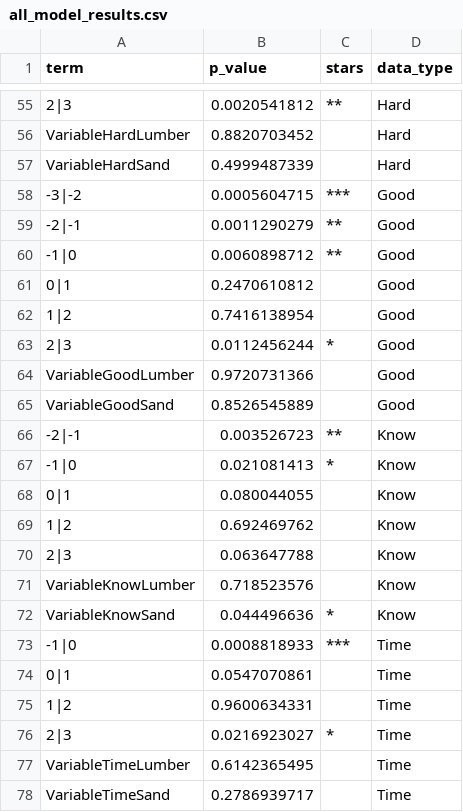
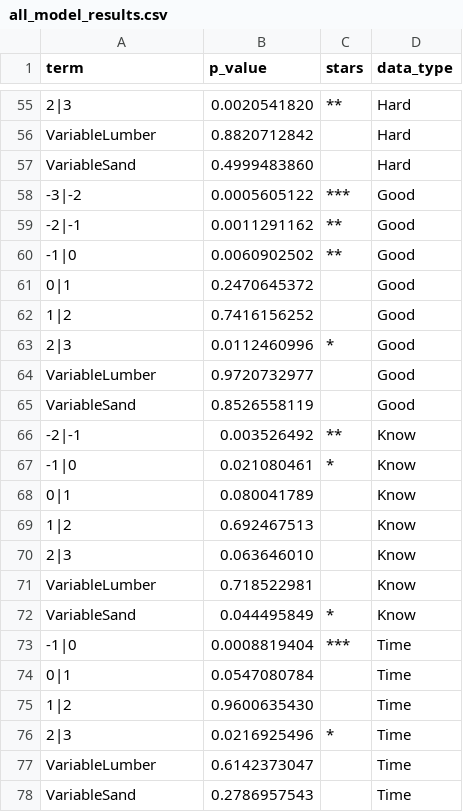
Before and after one commit to Aphushiro/Med6-Rproject, a CSV file: all_model_results.csv, drawn as a sheet; only a part is shown, gaps mark what is left out; the diff covers the shown part only; the diff names each change by its address in the sheet, - before the commit and + after, or states it on an @@ line.

```diff
--- a/all_model_results.csv
+++ b/all_model_results.csv
-B55 (p_value): 0.0020541812
+B55 (p_value): 0.0020541820
-A56 (term): VariableHardLumber
+A56 (term): VariableLumber
-B56 (p_value): 0.8820703452
+B56 (p_value): 0.8820712842
-A57 (term): VariableHardSand
+A57 (term): VariableSand
-B57 (p_value): 0.4999487339
+B57 (p_value): 0.4999483860
-B58 (p_value): 0.0005604715
+B58 (p_value): 0.0005605122
-B59 (p_value): 0.0011290279
+B59 (p_value): 0.0011291162
-B60 (p_value): 0.0060898712
+B60 (p_value): 0.0060902502
-B61 (p_value): 0.2470610812
+B61 (p_value): 0.2470645372
-B62 (p_value): 0.7416138954
+B62 (p_value): 0.7416156252
-B63 (p_value): 0.0112456244
+B63 (p_value): 0.0112460996
-A64 (term): VariableGoodLumber
+A64 (term): VariableLumber
-B64 (p_value): 0.9720731366
+B64 (p_value): 0.9720732977
-A65 (term): VariableGoodSand
+A65 (term): VariableSand
-B65 (p_value): 0.8526545889
+B65 (p_value): 0.8526558119
-B66 (p_value): 0.003526723
+B66 (p_value): 0.003526492
-B67 (p_value): 0.021081413
+B67 (p_value): 0.021080461
-B68 (p_value): 0.080044055
+B68 (p_value): 0.080041789
-B69 (p_value): 0.692469762
+B69 (p_value): 0.692467513
-B70 (p_value): 0.063647788
+B70 (p_value): 0.063646010
-A71 (term): VariableKnowLumber
+A71 (term): VariableLumber
-B71 (p_value): 0.718523576
+B71 (p_value): 0.718522981
-A72 (term): VariableKnowSand
+A72 (term): VariableSand
-B72 (p_value): 0.044496636
+B72 (p_value): 0.044495849
-B73 (p_value): 0.0008818933
+B73 (p_value): 0.0008819404
-B74 (p_value): 0.0547070861
+B74 (p_value): 0.0547080784
-B75 (p_value): 0.9600634331
+B75 (p_value): 0.9600635430
-B76 (p_value): 0.0216923027
+B76 (p_value): 0.0216925496
-A77 (term): VariableTimeLumber
+A77 (term): VariableLumber
-B77 (p_value): 0.6142365495
+B77 (p_value): 0.6142373047
-A78 (term): VariableTimeSand
+A78 (term): VariableSand
-B78 (p_value): 0.2786939717
+B78 (p_value): 0.2786957543
```
Also changed, not shown: 1 added row, 1 removed row and 61 edited cells elsewhere in this file, 47 other files.
